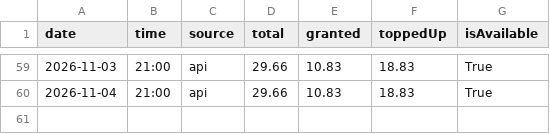
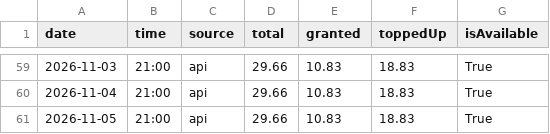
Before and after one commit to GeekBilly/theseventhrealm, a CSV file: 11-运营/data/deepseek-balance.csv, drawn as a sheet; only a part is shown, gaps mark what is left out; the diff names each change by its address in the sheet, - before the commit and + after, or states it on an @@ line.

```diff
--- a/11-运营/data/deepseek-balance.csv
+++ b/11-运营/data/deepseek-balance.csv
+row 61: 2026-11-05 | 21:00 | api | 29.66 | 10.83 | 18.83 | True
```
Also changed, not shown: 04-市场/03-推广获客/数据回收/站点分析/站点数据.csv, 11-运营/data/cf-security.csv, 4 other files.
